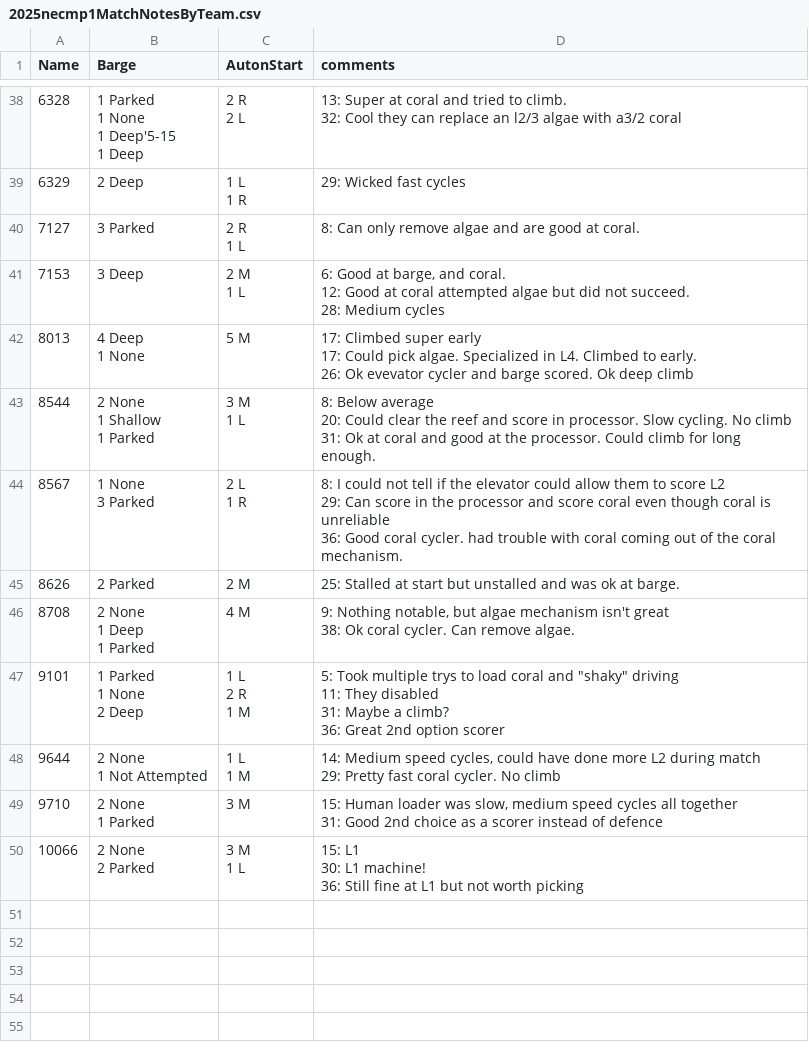
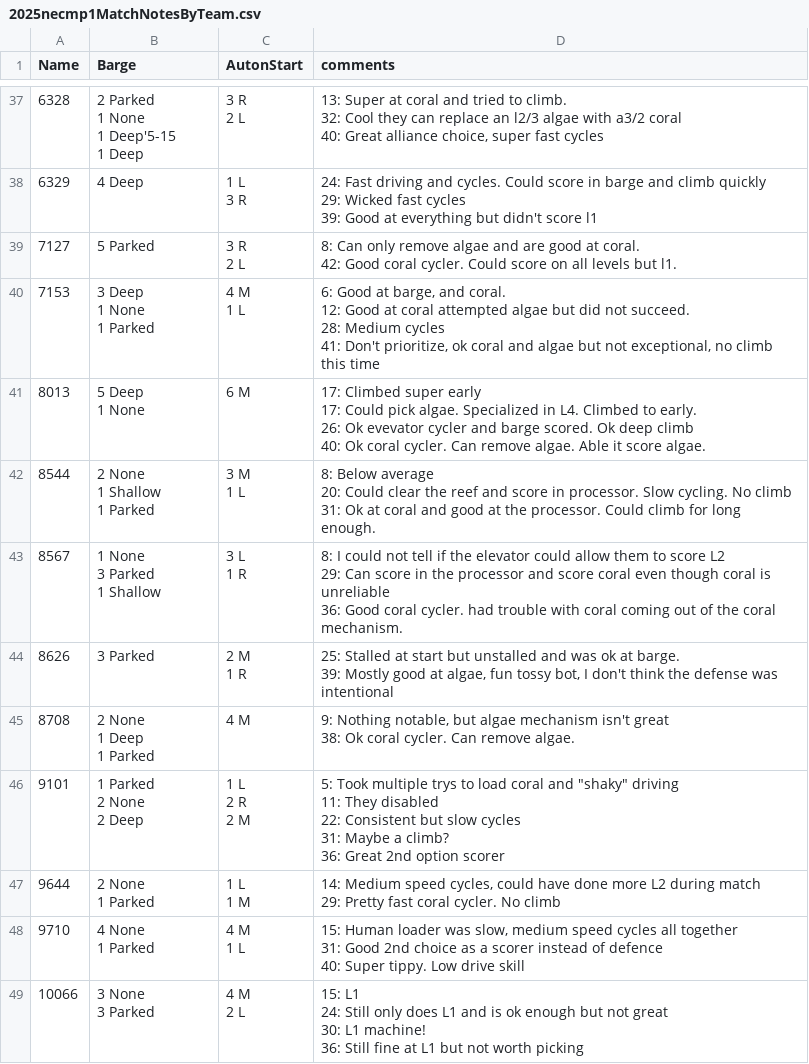
Before and after one commit to first95/ScoutingPASS, a CSV file: 2025/2025necmp1MatchNotesByTeam.csv, drawn as a sheet; only a part is shown, gaps mark what is left out; addresses are those after the commit; ↵ is a line break in a cell; the diff covers the shown part only; the diff names each change by its address in the sheet, - before the commit and + after, or states it on an @@ line.

```diff
--- a/2025/2025necmp1MatchNotesByTeam.csv
+++ b/2025/2025necmp1MatchNotesByTeam.csv
-B37 (Barge): 1 Parked ↵ 1 None ↵ 1 Deep'5-15 ↵ 1 Deep
+B37 (Barge): 2 Parked ↵ 1 None ↵ 1 Deep'5-15 ↵ 1 Deep
-C37 (AutonStart): 2 R ↵ 2 L
+C37 (AutonStart): 3 R ↵ 2 L
-D37 (comments): …a3/2 coral
+D37 (comments): …a3/2 coral ↵ 40: Great alliance choice, super fast cycles
-B38 (Barge): 2 Deep
+B38 (Barge): 4 Deep
-C38 (AutonStart): 1 L ↵ 1 R
+C38 (AutonStart): 1 L ↵ 3 R
-D38 (comments): 29: Wicked fast cycles
+D38 (comments): 24: Fast driving and cycles. Could score in barge and climb quickly ↵ 29: Wicked fast cycles ↵ 39: Good at everything but didn't score l1
-B39 (Barge): 3 Parked
+B39 (Barge): 5 Parked
-C39 (AutonStart): 2 R ↵ 1 L
+C39 (AutonStart): 3 R ↵ 2 L
-D39 (comments): …at coral.
+D39 (comments): …at coral. ↵ 42: Good coral cycler. Could score on all levels but l1.
-B40 (Barge): 3 Deep
+B40 (Barge): 3 Deep ↵ 1 None ↵ 1 Parked
-C40 (AutonStart): 2 M ↵ 1 L
+C40 (AutonStart): 4 M ↵ 1 L
-D40 (comments): …Medium cycles
+D40 (comments): …Medium cycles ↵ 41: Don't prioritize, ok coral and algae but not exceptional, no climb this time
-B41 (Barge): 4 Deep ↵ 1 None
+B41 (Barge): 5 Deep ↵ 1 None
-C41 (AutonStart): 5 M
+C41 (AutonStart): 6 M
-D41 (comments): …deep climb
+D41 (comments): …deep climb ↵ 40: Ok coral cycler. Can remove algae. Able it score algae.
-B43 (Barge): 1 None ↵ 3 Parked
+B43 (Barge): 1 None ↵ 3 Parked ↵ 1 Shallow
-C43 (AutonStart): 2 L ↵ 1 R
+C43 (AutonStart): 3 L ↵ 1 R
-B44 (Barge): 2 Parked
+B44 (Barge): 3 Parked
-C44 (AutonStart): 2 M
+C44 (AutonStart): 2 M ↵ 1 R
-D44 (comments): …at barge.
+D44 (comments): …at barge. ↵ 39: Mostly good at algae, fun tossy bot, I don't think the defense was intentional
-B46 (Barge): 1 Parked ↵ 1 None ↵ 2 Deep
+B46 (Barge): 1 Parked ↵ 2 None ↵ 2 Deep
-C46 (AutonStart): 1 L ↵ 2 R ↵ 1 M
+C46 (AutonStart): 1 L ↵ 2 R ↵ 2 M
-D46 (comments): …They disabled ↵ 31: Maybe…
+D46 (comments): …They disabled ↵ 22: Consistent but slow cycles ↵ 31: Maybe…
-B47 (Barge): 2 None ↵ 1 Not Attempted
+B47 (Barge): 2 None ↵ 1 Parked
-B48 (Barge): 2 None ↵ 1 Parked
+B48 (Barge): 4 None ↵ 1 Parked
-C48 (AutonStart): 3 M
+C48 (AutonStart): 4 M ↵ 1 L
-D48 (comments): …of defence
+D48 (comments): …of defence ↵ 40: Super tippy. Low drive skill
-B49 (Barge): 2 None ↵ 2 Parked
+B49 (Barge): 3 None ↵ 3 Parked
-C49 (AutonStart): 3 M ↵ 1 L
+C49 (AutonStart): 4 M ↵ 2 L
-D49 (comments): 15: L1 ↵ 30: L1…
+D49 (comments): 15: L1 ↵ 24: Still only does L1 and is ok enough but not great ↵ 30: L1…
```
Also changed, not shown: 1 removed row and 60 edited cells elsewhere in this file, 2025/2025necmp1.tsv.
